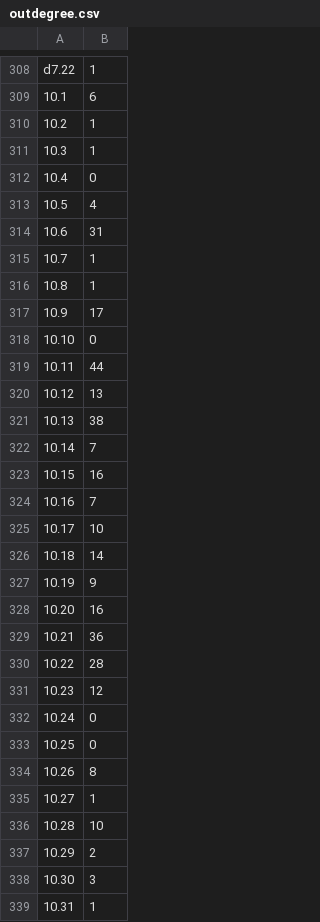
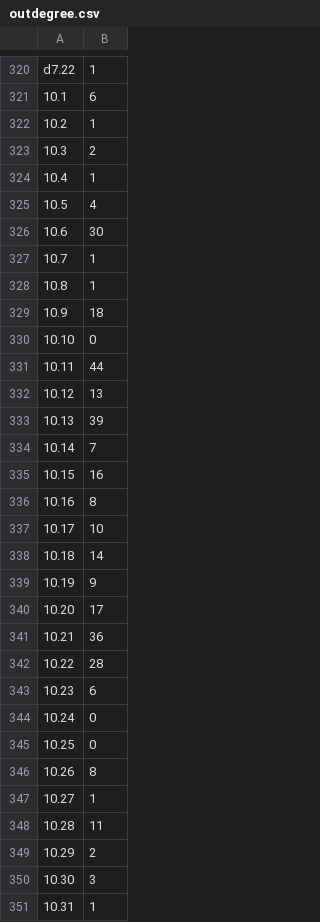
Before and after one commit to csl-622/metamath, a CSV file: outdegree.csv, drawn as a sheet; only a part is shown, gaps mark what is left out; the diff covers the shown part only.

```diff
--- a/outdegree.csv
+++ b/outdegree.csv
@@ -310,9 +322,9 @@ d7.22,1
 10.2,1
-10.3,1
-10.4,0
+10.3,2
+10.4,1
 10.5,4
-10.6,31
+10.6,30
 10.7,1
 10.8,1
-10.9,17
+10.9,18
 10.10,0
@@ -320,6 +332,6 @@ d7.22,1
 10.12,13
-10.13,38
+10.13,39
 10.14,7
 10.15,16
-10.16,7
+10.16,8
 10.17,10
@@ -327,6 +339,6 @@ d7.22,1
 10.19,9
-10.20,16
+10.20,17
 10.21,36
 10.22,28
-10.23,12
+10.23,6
 10.24,0
@@ -335,3 +347,3 @@ d7.22,1
 10.27,1
-10.28,10
+10.28,11
 10.29,2
```
Also changed, not shown: 44 added rows, 1 removed row and 45 edited cells elsewhere in this file, indegree.csv, test.csv, 2 other files.
